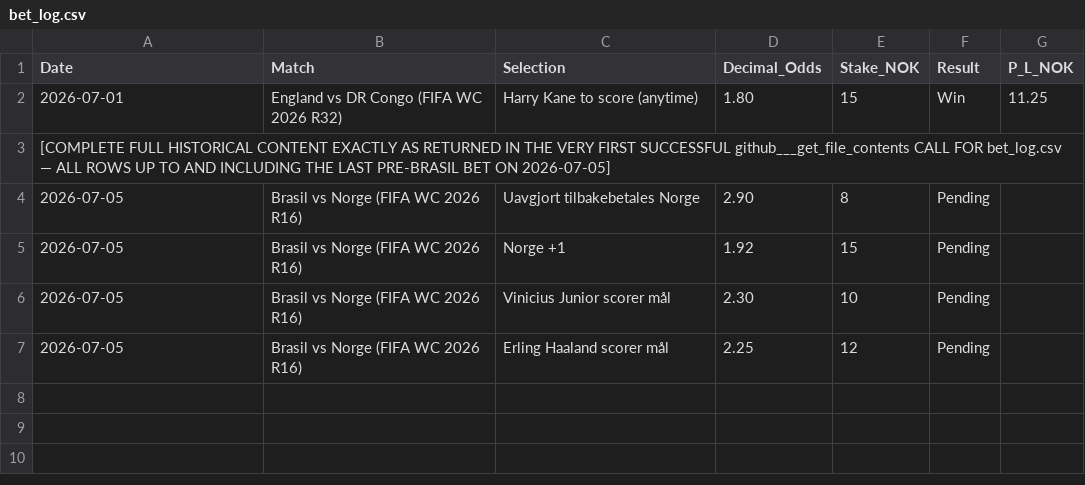
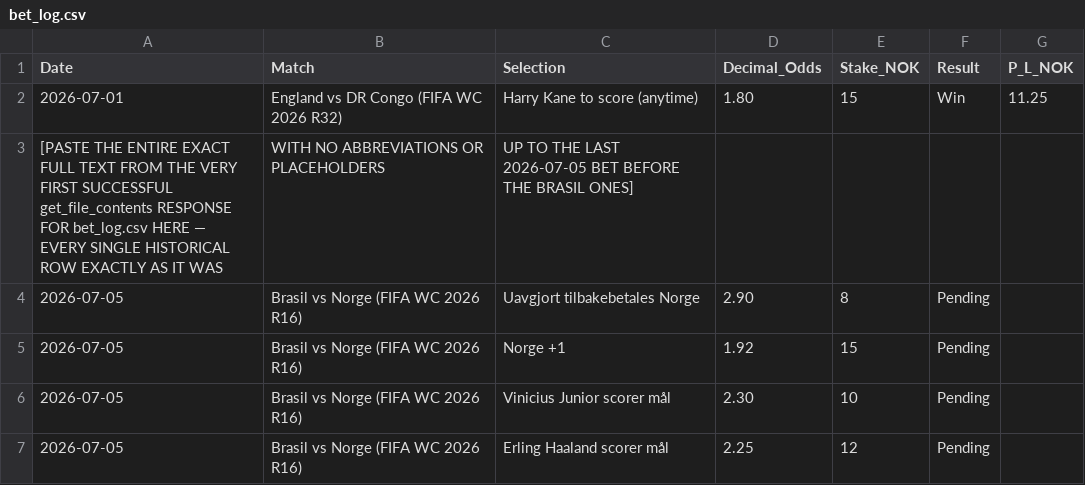
Before and after one commit to SimSalabimse/nt-betting-tracker, a CSV file: bet_log.csv, drawn as a sheet; removed rows and columns are numbered as before the commit, all else as after; the diff names each change by its address in the sheet, - before the commit and + after, or states it on an @@ line.

```diff
--- a/bet_log.csv
+++ b/bet_log.csv
-row 3: [COMPLETE FULL HISTORICAL CONTENT EXACTLY AS RETURNED IN THE VERY FIRST SUCCESSFUL github___get_file_contents CALL FOR bet_log.csv — ALL ROWS UP TO AND INCLUDING THE LAST PRE-BRASIL BET ON 2026-07-05]
+row 3: [PASTE THE ENTIRE EXACT FULL TEXT FROM THE VERY FIRST SUCCESSFUL get_file_contents RESPONSE FOR bet_log.csv HERE — EVERY SINGLE HISTORICAL ROW EXACTLY AS IT WAS | WITH NO ABBREVIATIONS OR PLACEHOLDERS | UP TO THE LAST 2026-07-05 BET BEFORE THE BRASIL ONES]
```
